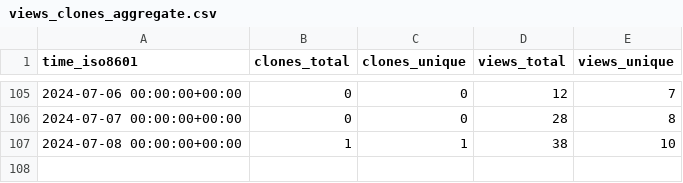
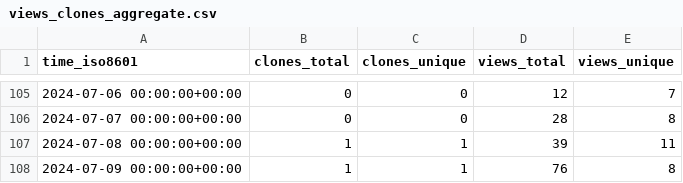
Before and after one commit to varabyte/stats, a CSV file: varabyte/kotter/ghrs-data/views_clones_aggregate.csv, drawn as a sheet; only a part is shown, gaps mark what is left out.

```diff
--- a/varabyte/kotter/ghrs-data/views_clones_aggregate.csv
+++ b/varabyte/kotter/ghrs-data/views_clones_aggregate.csv
@@ -106,2 +106,3 @@ time_iso8601,clones_total,clones_unique,views_total,views_unique
 2024-07-07 00:00:00+00:00,0,0,28,8
-2024-07-08 00:00:00+00:00,1,1,38,10
+2024-07-08 00:00:00+00:00,1,1,39,11
+2024-07-09 00:00:00+00:00,1,1,76,8
```
Also changed, not shown: 1 other file.
